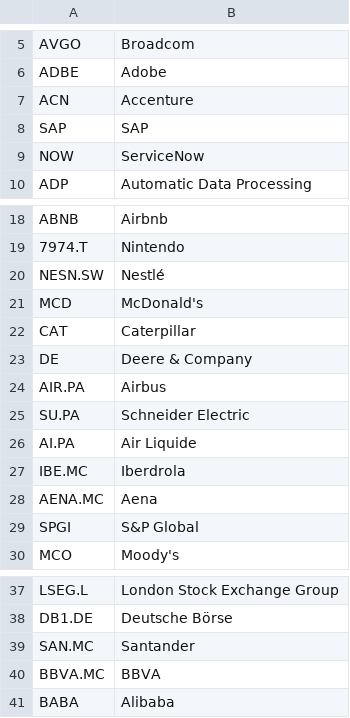
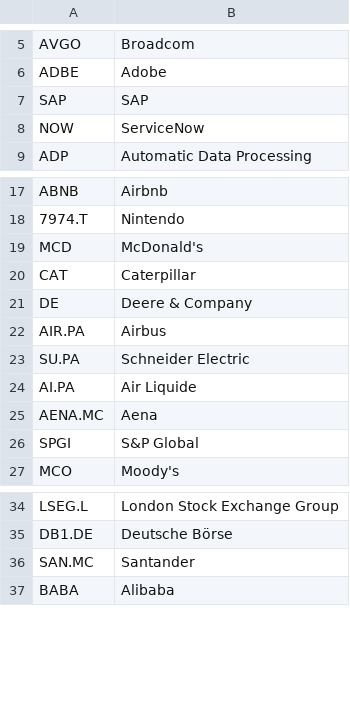
Before and after one commit to Karl015c/ALERTA-PER, a CSV file: empresas.csv, drawn as a sheet; only a part is shown, gaps mark what is left out.

Commit message:
Update empresas.csv

```diff
--- a/empresas.csv
+++ b/empresas.csv
@@ -6,3 +6,2 @@ AVGO,Broadcom
 ADBE,Adobe
-ACN,Accenture
 SAP,SAP
@@ -19,3 +18,2 @@ ABNB,Airbnb
 7974.T,Nintendo
-NESN.SW,Nestlé
 MCD,McDonald's
@@ -26,3 +24,2 @@ SU.PA,Schneider Electric
 AI.PA,Air Liquide
-IBE.MC,Iberdrola
 AENA.MC,Aena
@@ -39,3 +36,2 @@ DB1.DE,Deutsche Börse
 SAN.MC,Santander
-BBVA.MC,BBVA
 BABA,Alibaba
```
